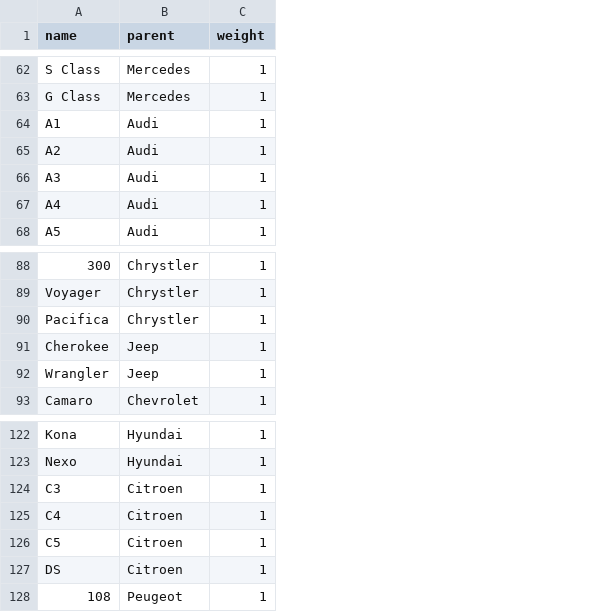
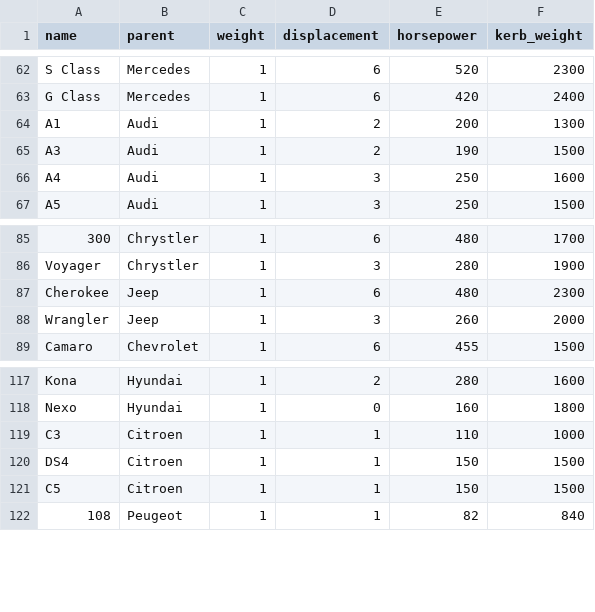
Before and after one commit to somestudentcoder/bubblz, a CSV file: data/cars.csv, drawn as a sheet; only a part is shown, gaps mark what is left out; removed rows and columns are numbered as before the commit, all else as after; the diff covers the shown part only; the diff names each change by its address in the sheet, - before the commit and + after, or states it on an @@ line.

```diff
--- a/data/cars.csv
+++ b/data/cars.csv
+column D (displacement), rows 62-67: 6 | 6 | 2 | 2 | 3 | 3; rows 85-89: 6 | 3 | 6 | 3 | 6; rows 117-122: 2 | 0 | 1 | 1 | 1 | 1
+column E (horsepower), rows 62-67: 520 | 420 | 200 | 190 | 250 | 250; rows 85-89: 480 | 280 | 480 | 260 | 455; rows 117-122: 280 | 160 | 110 | 150 | 150 | 82
+column F (kerb_weight), rows 62-67: 2300 | 2400 | 1300 | 1500 | 1600 | 1500; rows 85-89: 1700 | 1900 | 2300 | 2000 | 1500; rows 117-122: 1600 | 1800 | 1000 | 1500 | 1500 | 840
-row 65: A2 | Audi | 1
-row 90: Pacifica | Chrystler | 1
-A120 (name): C4
+A120 (name): DS4
-row 127: DS | Citroen | 1
```
Also changed, not shown: 3 removed rows and 3 edited cells elsewhere in this file, 1 other file.
